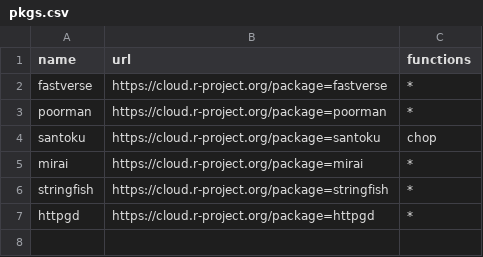
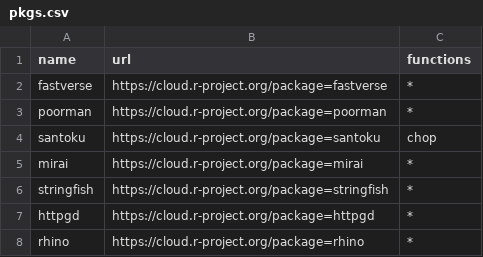
Before and after one commit to mananchong/awesome_r, a CSV file: pkgs.csv, drawn as a sheet; the diff names each change by its address in the sheet, - before the commit and + after, or states it on an @@ line.

Commit message:
Update pkgs.csv

```diff
--- a/pkgs.csv
+++ b/pkgs.csv
+row 8: rhino | https://cloud.r-project.org/package=rhino | *
```
